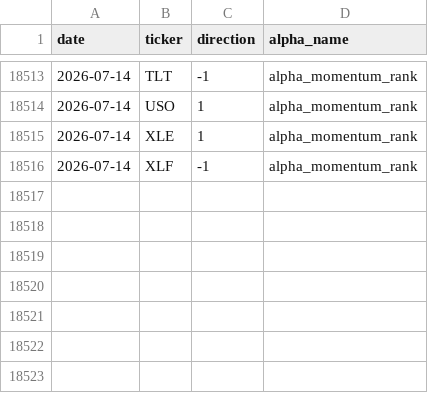
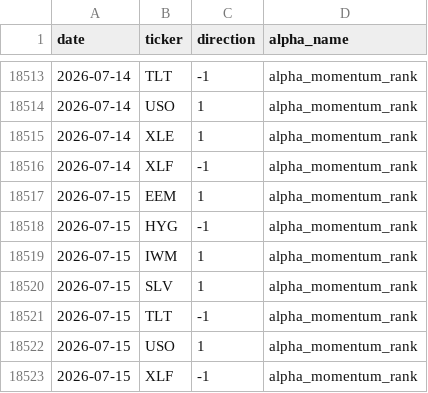
Before and after one commit to nikolas-joyce/alpha-momentum-rank, a CSV file: outputs/signals_latest.csv, drawn as a sheet; only a part is shown, gaps mark what is left out; the diff names each change by its address in the sheet, - before the commit and + after, or states it on an @@ line.

```diff
--- a/outputs/signals_latest.csv
+++ b/outputs/signals_latest.csv
+row 18517: 2026-07-15 | EEM | 1 | alpha_momentum_rank
+row 18518: 2026-07-15 | HYG | -1 | alpha_momentum_rank
+row 18519: 2026-07-15 | IWM | 1 | alpha_momentum_rank
+row 18520: 2026-07-15 | SLV | 1 | alpha_momentum_rank
+row 18521: 2026-07-15 | TLT | -1 | alpha_momentum_rank
+row 18522: 2026-07-15 | USO | 1 | alpha_momentum_rank
+row 18523: 2026-07-15 | XLF | -1 | alpha_momentum_rank
```
